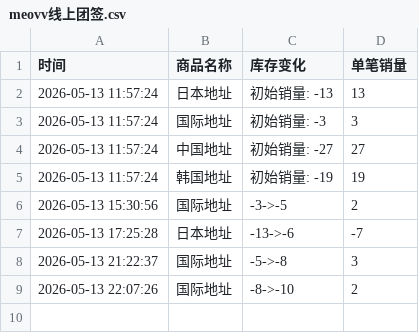
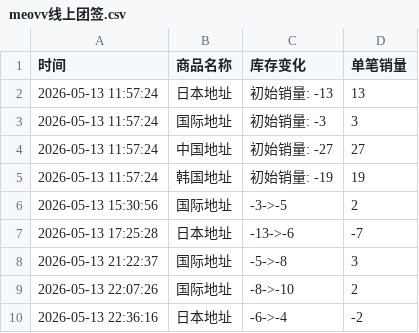
Before and after one commit to Juineii/meovv_k40519, a CSV file: meovv线上团签.csv, drawn as a sheet.

Commit message:
自动更新数据 2026-05-13 22:36:17

```diff
--- a/meovv线上团签.csv
+++ b/meovv线上团签.csv
@@ -9 +9,2 @@
 2026-05-13 22:07:26,国际地址,-8->-10,2
+2026-05-13 22:36:16,日本地址,-6->-4,-2
```
